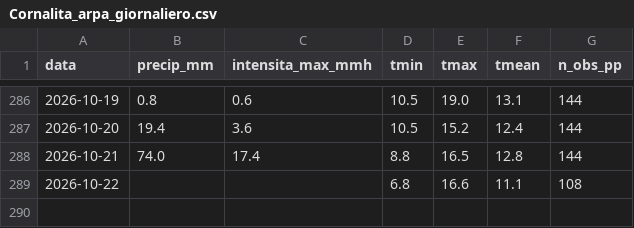
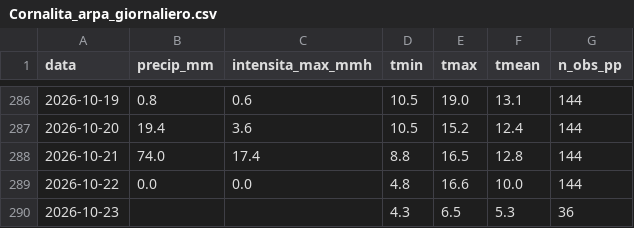
Before and after one commit to EbbeneTriglav/dati_idro, a CSV file: dati/Cornalita_arpa_giornaliero.csv, drawn as a sheet; only a part is shown, gaps mark what is left out.

```diff
--- a/dati/Cornalita_arpa_giornaliero.csv
+++ b/dati/Cornalita_arpa_giornaliero.csv
@@ -288,2 +288,3 @@ data;precip_mm;intensita_max_mmh;tmin;tmax;tmean;n_obs_pp
 2026-10-21;74.0;17.4;8.8;16.5;12.8;144
-2026-10-22;;;6.8;16.6;11.1;108
+2026-10-22;0.0;0.0;4.8;16.6;10.0;144
+2026-10-23;;;4.3;6.5;5.3;36
```
